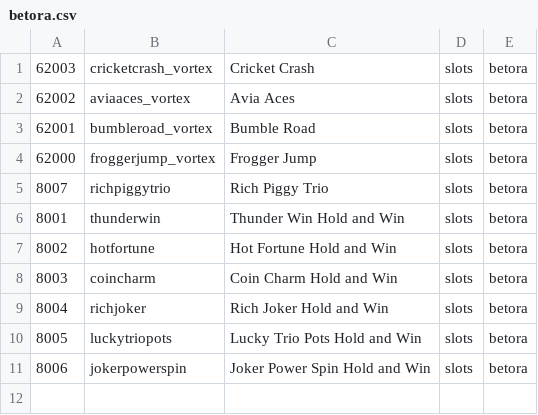
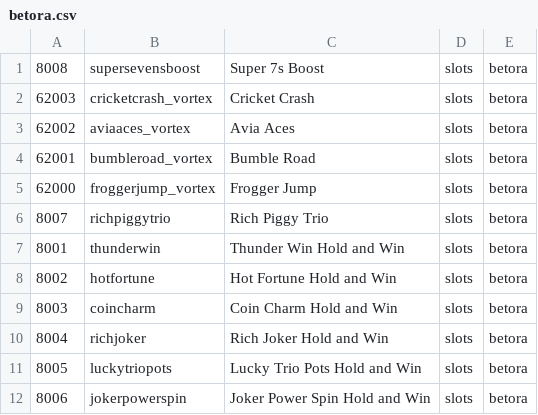
Before and after one commit to tecnodata2015/slots, a CSV file: betora.csv, drawn as a sheet.

Commit message:
se agrega nuevo slots betora

```diff
--- a/betora.csv
+++ b/betora.csv
@@ -1 +1,2 @@
+8008,supersevensboost,Super 7s Boost,slots,betora
 62003,cricketcrash_vortex,Cricket Crash,slots,betora
```
Also changed, not shown: 1 other file.
